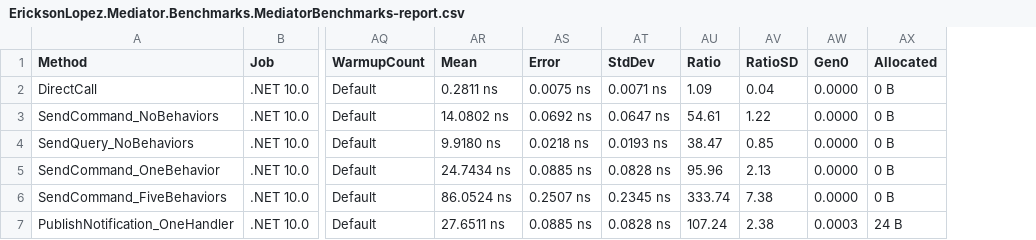
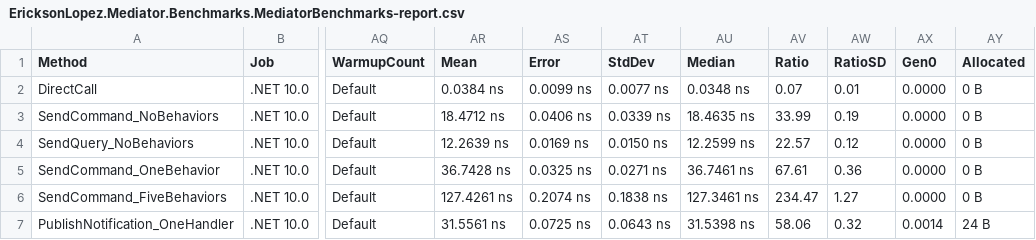
Before and after one commit to ericksonlopezf/dotnet-mediator, a CSV file: benchmarks/results/results/EricksonLopez.Mediator.Benchmarks.MediatorBenchmarks-report.csv, drawn as a sheet; only a part is shown, gaps mark what is left out; addresses are those after the commit; the diff covers the shown part only; the diff names each change by its address in the sheet, - before the commit and + after, or states it on an @@ line.

```diff
--- a/benchmarks/results/results/EricksonLopez.Mediator.Benchmarks.MediatorBenchmarks-report.csv
+++ b/benchmarks/results/results/EricksonLopez.Mediator.Benchmarks.MediatorBenchmarks-report.csv
+column AU (Median), rows 2-7: 0.0348 ns | 18.4635 ns | 12.2599 ns | 36.7461 ns | 127.3461 ns | 31.5398 ns
-AR2 (Mean): 0.2811 ns
+AR2 (Mean): 0.0384 ns
-AS2 (Error): 0.0075 ns
+AS2 (Error): 0.0099 ns
-AT2 (StdDev): 0.0071 ns
+AT2 (StdDev): 0.0077 ns
-AV2 (Ratio): 1.09
+AV2 (Ratio): 0.07
-AW2 (RatioSD): 0.04
+AW2 (RatioSD): 0.01
-AR3 (Mean): 14.0802 ns
+AR3 (Mean): 18.4712 ns
-AS3 (Error): 0.0692 ns
+AS3 (Error): 0.0406 ns
-AT3 (StdDev): 0.0647 ns
+AT3 (StdDev): 0.0339 ns
-AV3 (Ratio): 54.61
+AV3 (Ratio): 33.99
-AW3 (RatioSD): 1.22
+AW3 (RatioSD): 0.19
-AR4 (Mean): 9.9180 ns
+AR4 (Mean): 12.2639 ns
-AS4 (Error): 0.0218 ns
+AS4 (Error): 0.0169 ns
-AT4 (StdDev): 0.0193 ns
+AT4 (StdDev): 0.0150 ns
-AV4 (Ratio): 38.47
+AV4 (Ratio): 22.57
-AW4 (RatioSD): 0.85
+AW4 (RatioSD): 0.12
-AR5 (Mean): 24.7434 ns
+AR5 (Mean): 36.7428 ns
-AS5 (Error): 0.0885 ns
+AS5 (Error): 0.0325 ns
-AT5 (StdDev): 0.0828 ns
+AT5 (StdDev): 0.0271 ns
-AV5 (Ratio): 95.96
+AV5 (Ratio): 67.61
-AW5 (RatioSD): 2.13
+AW5 (RatioSD): 0.36
-AR6 (Mean): 86.0524 ns
+AR6 (Mean): 127.4261 ns
-AS6 (Error): 0.2507 ns
+AS6 (Error): 0.2074 ns
-AT6 (StdDev): 0.2345 ns
+AT6 (StdDev): 0.1838 ns
-AV6 (Ratio): 333.74
+AV6 (Ratio): 234.47
-AW6 (RatioSD): 7.38
+AW6 (RatioSD): 1.27
-AR7 (Mean): 27.6511 ns
+AR7 (Mean): 31.5561 ns
-AS7 (Error): 0.0885 ns
+AS7 (Error): 0.0725 ns
-AT7 (StdDev): 0.0828 ns
+AT7 (StdDev): 0.0643 ns
-AV7 (Ratio): 107.24
+AV7 (Ratio): 58.06
-AW7 (RatioSD): 2.38
+AW7 (RatioSD): 0.32
-AX7 (Gen0): 0.0003
+AX7 (Gen0): 0.0014
```
Also changed, not shown: 164 edited cells elsewhere in this file, 5 other files.
